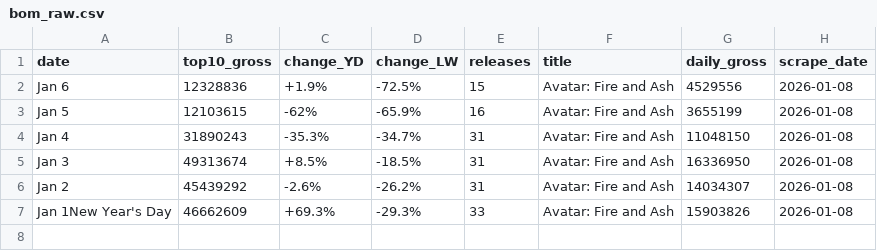
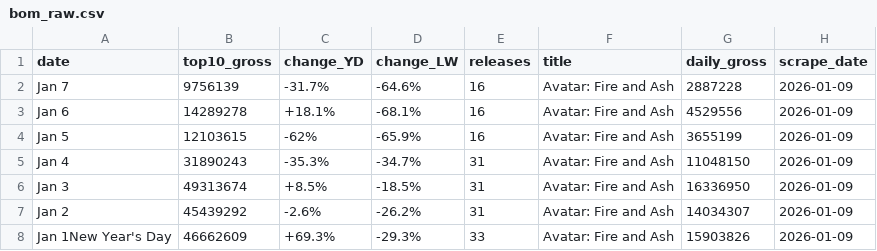
Before and after one commit to madisonhosea10/.github-workflows-movies.yml, a CSV file: bom_raw.csv, drawn as a sheet.

```diff
--- a/bom_raw.csv
+++ b/bom_raw.csv
@@ -1,7 +1,8 @@
 date,top10_gross,change_YD,change_LW,releases,title,daily_gross,scrape_date
-Jan 6,12328836,+1.9%,-72.5%,15,Avatar: Fire and Ash,4529556,2026-01-08
-Jan 5,12103615,-62%,-65.9%,16,Avatar: Fire and Ash,3655199,2026-01-08
-Jan 4,31890243,-35.3%,-34.7%,31,Avatar: Fire and Ash,11048150,2026-01-08
-Jan 3,49313674,+8.5%,-18.5%,31,Avatar: Fire and Ash,16336950,2026-01-08
-Jan 2,45439292,-2.6%,-26.2%,31,Avatar: Fire and Ash,14034307,2026-01-08
-Jan 1New Year's Day,46662609,+69.3%,-29.3%,33,Avatar: Fire and Ash,15903826,2026-01-08
+Jan 7,9756139,-31.7%,-64.6%,16,Avatar: Fire and Ash,2887228,2026-01-09
+Jan 6,14289278,+18.1%,-68.1%,16,Avatar: Fire and Ash,4529556,2026-01-09
+Jan 5,12103615,-62%,-65.9%,16,Avatar: Fire and Ash,3655199,2026-01-09
+Jan 4,31890243,-35.3%,-34.7%,31,Avatar: Fire and Ash,11048150,2026-01-09
+Jan 3,49313674,+8.5%,-18.5%,31,Avatar: Fire and Ash,16336950,2026-01-09
+Jan 2,45439292,-2.6%,-26.2%,31,Avatar: Fire and Ash,14034307,2026-01-09
+Jan 1New Year's Day,46662609,+69.3%,-29.3%,33,Avatar: Fire and Ash,15903826,2026-01-09
```
Also changed, not shown: imdb_raw.csv, movies_master.csv, 1 other file.
